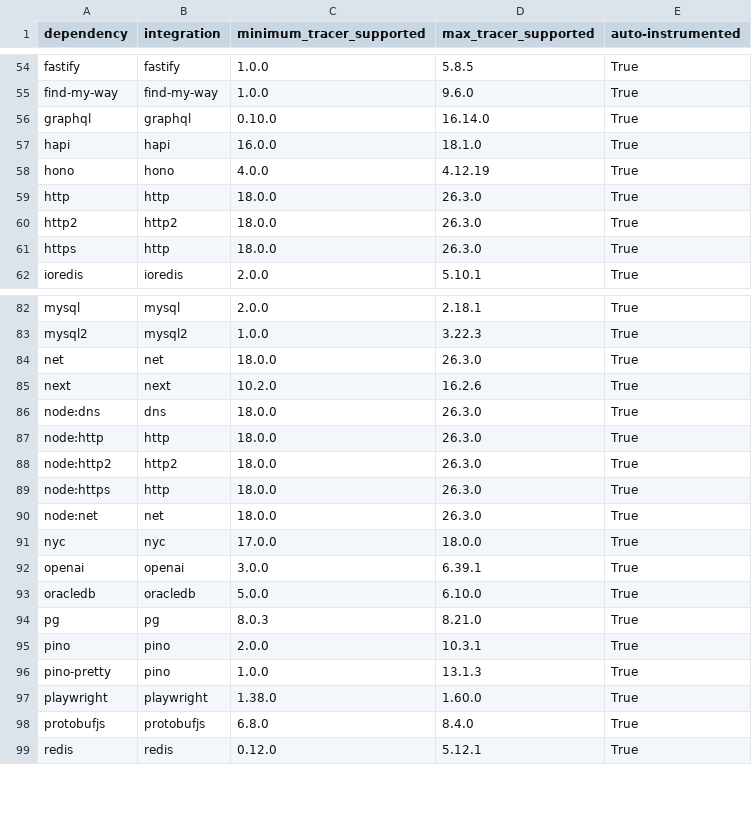
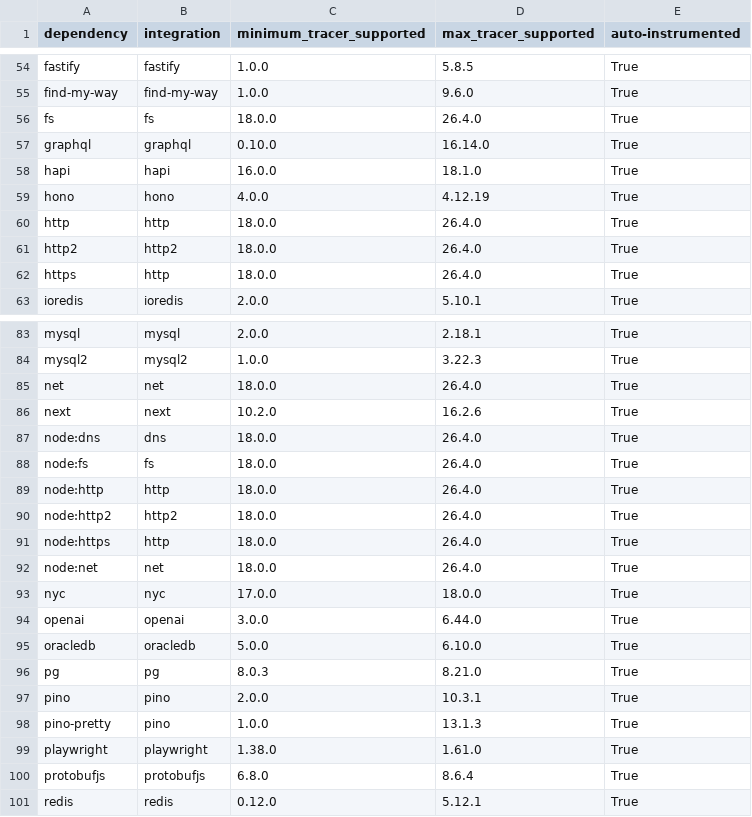
Before and after one commit to DataDog/dd-trace-js, a CSV file: supported_versions_table.csv, drawn as a sheet; only a part is shown, gaps mark what is left out; the diff covers the shown part only.

Commit message:
chore: regenerate supported integration version metadata (#9072)
* chore: regenerate supported integration version metadata

The generated tables drifted from the version matrix in
packages/dd-trace/test/plugins/versions/package.json: dependency bumps landed
without re-running generate:supported-integrations. This resyncs them.

* chore: normalize LICENSE-3rdparty.csv to LF line endings

The file was committed entirely with CRLF; the repo otherwise uses LF and no
.gitattributes pins CRLF for it. Convert to LF for consistency.

* chore: keep LICENSE-3rdparty.csv on CRLF

CI checks the file with `git diff --ignore-space-at-eol`, so line endings are
never drift, and every committed revision has been CRLF. The earlier LF
normalization would be undone on the next license regeneration, so drop it.

* chore: keep vendored-dependencies.csv on CRLF

The license workflow builds LICENSE-3rdparty.csv by appending this file with
`cat .github/vendored-dependencies.csv >>`. The committed LICENSE-3rdparty.csv
is CRLF throughout, so appending an LF vendored block flipped its last two lines
to LF — the exact two-line `\r\n` change that showed up on the v5 release
proposal. Matching CRLF here makes the append byte-stable, so the release
tooling stops regenerating and committing those two lines.

editorconfig-checker enforces end_of_line = lf globally and already excludes
LICENSE-3rdparty.csv; add the vendored CSV to that exclude list so the CRLF
file passes the lint-editorconfig job.

```diff
--- a/supported_versions_table.csv
+++ b/supported_versions_table.csv
@@ -55,2 +55,3 @@ fastify,fastify,1.0.0,5.8.5,True
 find-my-way,find-my-way,1.0.0,9.6.0,True
+fs,fs,18.0.0,26.4.0,True
 graphql,graphql,0.10.0,16.14.0,True
@@ -58,5 +59,5 @@ hapi,hapi,16.0.0,18.1.0,True
 hono,hono,4.0.0,4.12.19,True
-http,http,18.0.0,26.3.0,True
-http2,http2,18.0.0,26.3.0,True
-https,http,18.0.0,26.3.0,True
+http,http,18.0.0,26.4.0,True
+http2,http2,18.0.0,26.4.0,True
+https,http,18.0.0,26.4.0,True
 ioredis,ioredis,2.0.0,5.10.1,True
@@ -83,11 +84,12 @@ mysql,mysql,2.0.0,2.18.1,True
 mysql2,mysql2,1.0.0,3.22.3,True
-net,net,18.0.0,26.3.0,True
+net,net,18.0.0,26.4.0,True
 next,next,10.2.0,16.2.6,True
-node:dns,dns,18.0.0,26.3.0,True
-node:http,http,18.0.0,26.3.0,True
-node:http2,http2,18.0.0,26.3.0,True
-node:https,http,18.0.0,26.3.0,True
-node:net,net,18.0.0,26.3.0,True
+node:dns,dns,18.0.0,26.4.0,True
+node:fs,fs,18.0.0,26.4.0,True
+node:http,http,18.0.0,26.4.0,True
+node:http2,http2,18.0.0,26.4.0,True
+node:https,http,18.0.0,26.4.0,True
+node:net,net,18.0.0,26.4.0,True
 nyc,nyc,17.0.0,18.0.0,True
-openai,openai,3.0.0,6.39.1,True
+openai,openai,3.0.0,6.44.0,True
 oracledb,oracledb,5.0.0,6.10.0,True
@@ -96,4 +98,4 @@ pino,pino,2.0.0,10.3.1,True
 pino-pretty,pino,1.0.0,13.1.3,True
-playwright,playwright,1.38.0,1.60.0,True
-protobufjs,protobufjs,6.8.0,8.4.0,True
+playwright,playwright,1.38.0,1.61.0,True
+protobufjs,protobufjs,6.8.0,8.6.4,True
 redis,redis,0.12.0,5.12.1,True
```
Also changed, not shown: 18 edited cells elsewhere in this file, .github/vendored-dependencies.csv, 4 other files.
